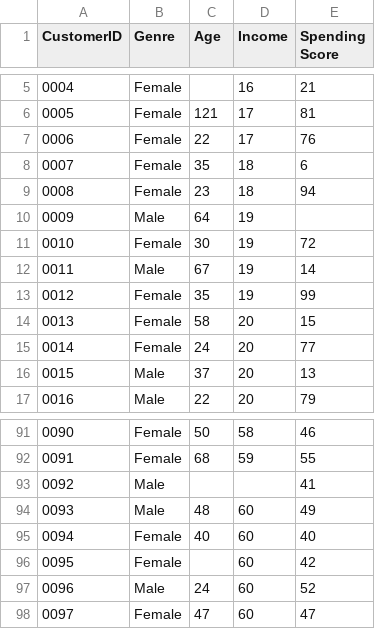
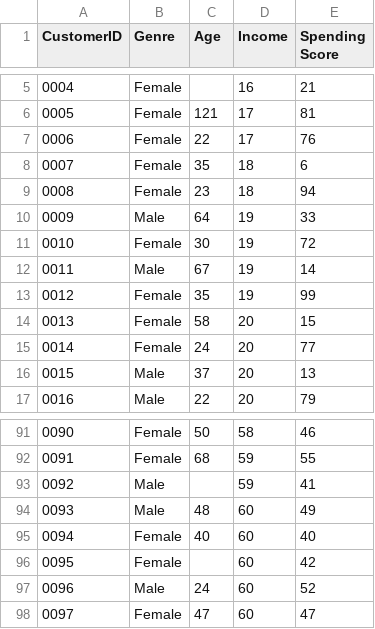
Before and after one commit to yuliapratiwi169/Statistika_Dataset, a CSV file: shopping_data_missingvalue.csv, drawn as a sheet; only a part is shown, gaps mark what is left out.

Commit message:
Update shopping_data_missingvalue.csv

```diff
--- a/shopping_data_missingvalue.csv
+++ b/shopping_data_missingvalue.csv
@@ -9,3 +9,3 @@ CustomerID,Genre,Age,Income ,Spending Score
 0008,Female,23,18,94
-0009,Male,64,19,
+0009,Male,64,19,33
 0010,Female,30,19,72
@@ -92,3 +92,3 @@ CustomerID,Genre,Age,Income ,Spending Score
 0091,Female,68,59,55
-0092,Male,,,41
+0092,Male,,59,41
 0093,Male,48,60,49
```
